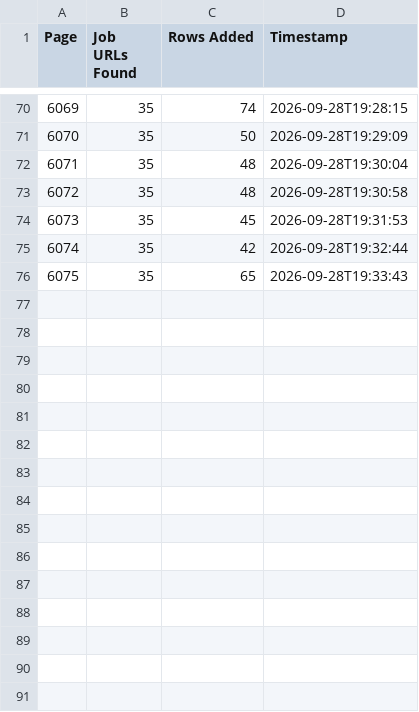
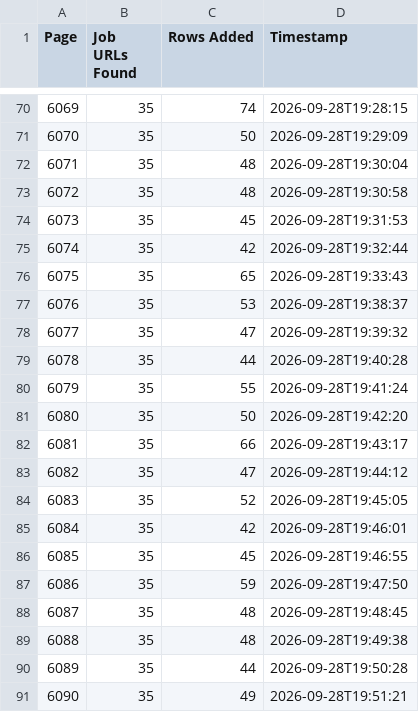
Before and after one commit to liliankason/ng-6001-6500, a CSV file: ng_pages.csv, drawn as a sheet; only a part is shown, gaps mark what is left out.

```diff
--- a/ng_pages.csv
+++ b/ng_pages.csv
@@ -76 +76,16 @@
 6075,35,65,2026-09-28T19:33:43
+6076,35,53,2026-09-28T19:38:37
+6077,35,47,2026-09-28T19:39:32
+6078,35,44,2026-09-28T19:40:28
+6079,35,55,2026-09-28T19:41:24
+6080,35,50,2026-09-28T19:42:20
+6081,35,66,2026-09-28T19:43:17
+6082,35,47,2026-09-28T19:44:12
+6083,35,52,2026-09-28T19:45:05
+6084,35,42,2026-09-28T19:46:01
+6085,35,45,2026-09-28T19:46:55
+6086,35,59,2026-09-28T19:47:50
+6087,35,48,2026-09-28T19:48:45
+6088,35,48,2026-09-28T19:49:38
+6089,35,44,2026-09-28T19:50:28
+6090,35,49,2026-09-28T19:51:21
```
Also changed, not shown: 2 other files.
